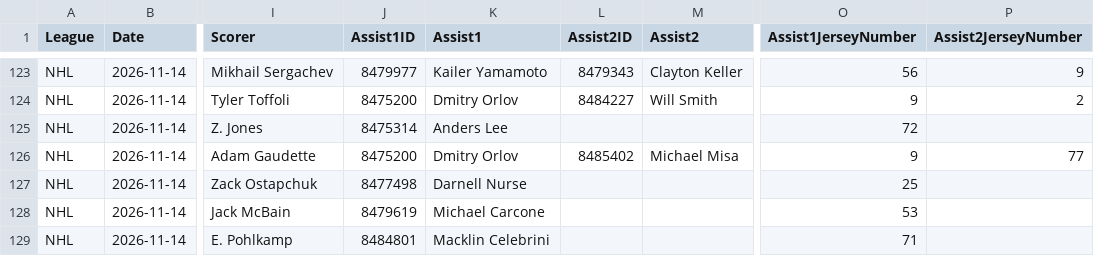
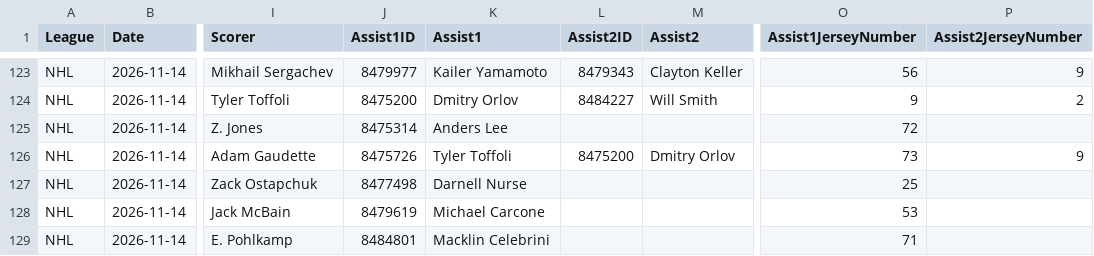
Before and after one commit to skaterbosse/hockey, a CSV file: statsByDate/data/playerstats/Goals_2026-11-14.csv, drawn as a sheet; only a part is shown, gaps mark what is left out; the diff covers the shown part only; the diff names each change by its address in the sheet, - before the commit and + after, or states it on an @@ line.

```diff
--- a/statsByDate/data/playerstats/Goals_2026-11-14.csv
+++ b/statsByDate/data/playerstats/Goals_2026-11-14.csv
-J126 (Assist1ID): 8475200
+J126 (Assist1ID): 8475726
-K126 (Assist1): Dmitry Orlov
+K126 (Assist1): Tyler Toffoli
-L126 (Assist2ID): 8485402
+L126 (Assist2ID): 8475200
-M126 (Assist2): Michael Misa
+M126 (Assist2): Dmitry Orlov
-O126 (Assist1JerseyNumber): 9
+O126 (Assist1JerseyNumber): 73
-P126 (Assist2JerseyNumber): 77
+P126 (Assist2JerseyNumber): 9
```
Also changed, not shown: 1 added row and 4 edited cells elsewhere in this file, statsByDate/data/games/Games_2026-11-14.csv, statsByDate/data/playerstats/PlayerStats_2026-11-14.csv, 9 other files.
